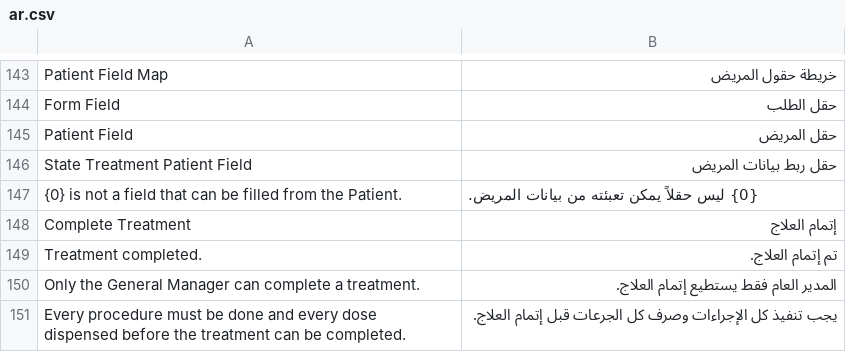
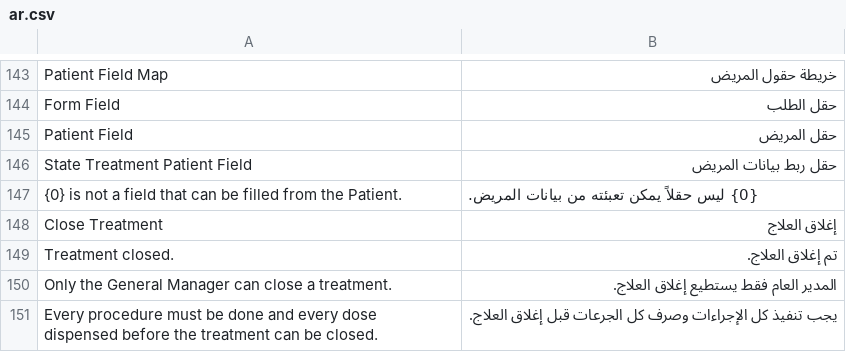
Before and after one commit to Steeif/state_treatment, a CSV file: state_treatment/translations/ar.csv, drawn as a sheet; only a part is shown, gaps mark what is left out.

```diff
--- a/state_treatment/translations/ar.csv
+++ b/state_treatment/translations/ar.csv
@@ -147,5 +147,5 @@
 "{0} is not a field that can be filled from the Patient.","{0} ليس حقلاً يمكن تعبئته من بيانات المريض.",
-"Complete Treatment","إتمام العلاج",
-"Treatment completed.","تم إتمام العلاج.",
-"Only the General Manager can complete a treatment.","المدير العام فقط يستطيع إتمام العلاج.",
-"Every procedure must be done and every dose dispensed before the treatment can be completed.","يجب تنفيذ كل الإجراءات وصرف كل الجرعات قبل إتمام العلاج.",
+"Close Treatment","إغلاق العلاج",
+"Treatment closed.","تم إغلاق العلاج.",
+"Only the General Manager can close a treatment.","المدير العام فقط يستطيع إغلاق العلاج.",
+"Every procedure must be done and every dose dispensed before the treatment can be closed.","يجب تنفيذ كل الإجراءات وصرف كل الجرعات قبل إغلاق العلاج.",
```
Also changed, not shown: 6 other files.
